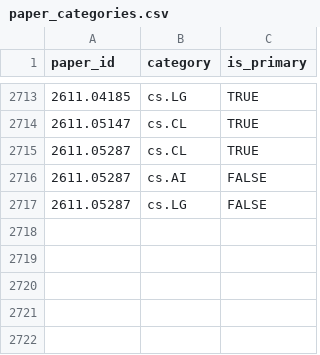
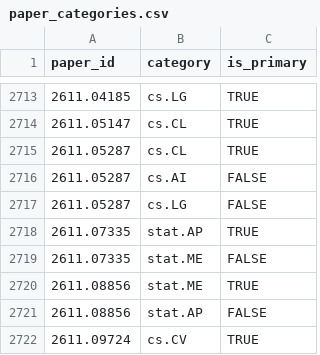
Before and after one commit to hats0902/tableau_arxiv, a CSV file: paper_categories.csv, drawn as a sheet; only a part is shown, gaps mark what is left out.

```diff
--- a/paper_categories.csv
+++ b/paper_categories.csv
@@ -2717 +2717,6 @@ paper_id,category,is_primary
 2611.05287,cs.LG,FALSE
+2611.07335,stat.AP,TRUE
+2611.07335,stat.ME,FALSE
+2611.08856,stat.ME,TRUE
+2611.08856,stat.AP,FALSE
+2611.09724,cs.CV,TRUE
```
Also changed, not shown: keywords.csv, 1 other file.
